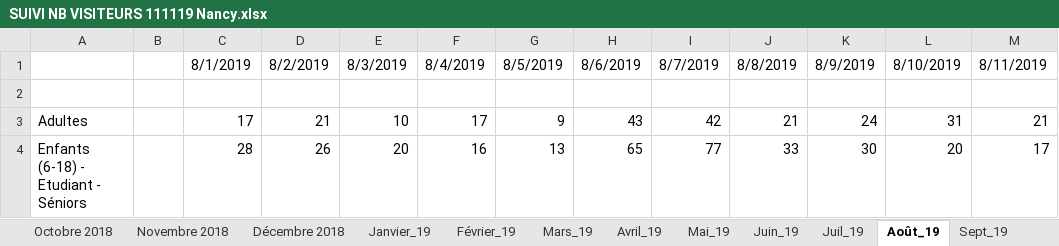
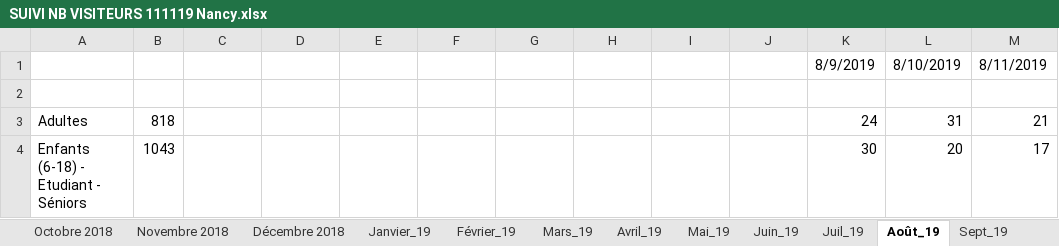
Before and after one commit to JulienMLR/Hackathon-BigData-2019, an Excel workbook: ressources/Hackathon 2019/SUIVI NB VISITEURS 111119 Nancy.xlsx, sheet Août_19, drawn as a sheet; only a part is shown; values as stored, in another font and other column widths than the file's, no cell formats; charts and pictures not drawn; the diff covers the shown part only; the diff names each change by its address in the sheet, - before the commit and + after, or states it on an @@ line.

```diff
--- a/ressources/Hackathon 2019/SUIVI NB VISITEURS 111119 Nancy.xlsx (sheet Août_19)
+++ b/ressources/Hackathon 2019/SUIVI NB VISITEURS 111119 Nancy.xlsx (sheet Août_19)
-C1: 8/1/2019
+C1: (empty)
-D1: 8/2/2019
+D1: (empty)
-E1: 8/3/2019
+E1: (empty)
-F1: 8/4/2019
+F1: (empty)
-G1: 8/5/2019
+G1: (empty)
-H1: 8/6/2019
+H1: (empty)
-I1: 8/7/2019
+I1: (empty)
-J1: 8/8/2019
+J1: (empty)
-B3: (empty)
+B3: 818
-C3: 17
+C3: (empty)
-D3: 21
+D3: (empty)
-E3: 10
+E3: (empty)
-F3: 17
+F3: (empty)
-G3: 9
+G3: (empty)
-H3: 43
+H3: (empty)
-I3: 42
+I3: (empty)
-J3: 21
+J3: (empty)
-B4: (empty)
+B4: 1043
-C4: 28
+C4: (empty)
-D4: 26
+D4: (empty)
-E4: 20
+E4: (empty)
-F4: 16
+F4: (empty)
-G4: 13
+G4: (empty)
-H4: 65
+H4: (empty)
-I4: 77
+I4: (empty)
-J4: 33
+J4: (empty)
```
Also changed, not shown: 13 added rows, 13 removed rows and 78 edited cells elsewhere in this sheet, sheet Nov_19, sheet Oct_19, sheet Juil_19, sheet Sept_19, sheet Mai_19, sheet Juin_19, other sheet tabs, cell formats, formulas that keep their value.
